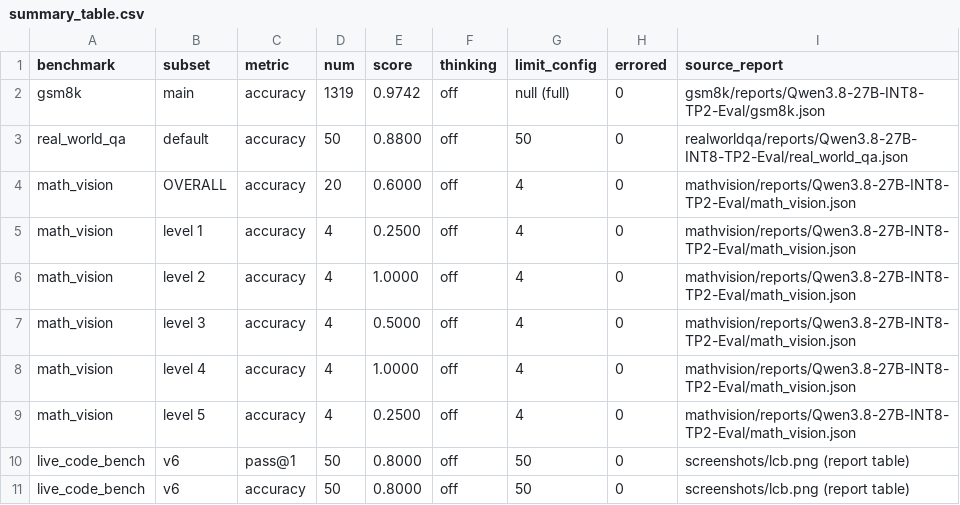
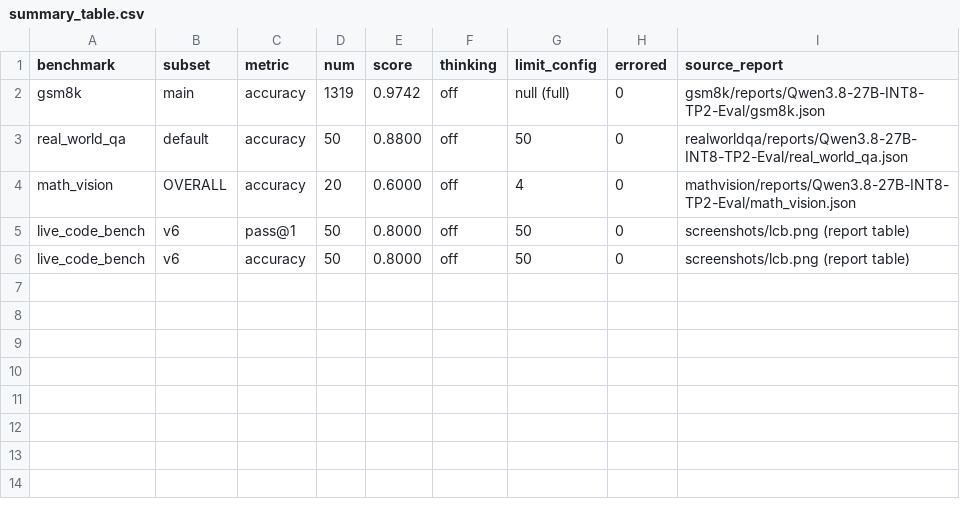
Before and after one commit to BGODYU/qwen38, a CSV file: result/accuracy/summary_table.csv, drawn as a sheet.

Commit message:
Collapse MathVision per-level rows into a single OVERALL row
The five level rows each carried num=4 and duplicated the OVERALL score.
Keep one row with num=20 and score 0.6000, and drop the level breakdown
from the README item list so the two stay consistent.

```diff
--- a/result/accuracy/summary_table.csv
+++ b/result/accuracy/summary_table.csv
@@ -4,7 +4,2 @@ real_world_qa,default,accuracy,50,0.8800,off,50,0,realworldqa/reports/Qwen3.8-27
 math_vision,OVERALL,accuracy,20,0.6000,off,4,0,mathvision/reports/Qwen3.8-27B-INT8-TP2-Eval/math_vision.json
-math_vision,level 1,accuracy,4,0.2500,off,4,0,mathvision/reports/Qwen3.8-27B-INT8-TP2-Eval/math_vision.json
-math_vision,level 2,accuracy,4,1.0000,off,4,0,mathvision/reports/Qwen3.8-27B-INT8-TP2-Eval/math_vision.json
-math_vision,level 3,accuracy,4,0.5000,off,4,0,mathvision/reports/Qwen3.8-27B-INT8-TP2-Eval/math_vision.json
-math_vision,level 4,accuracy,4,1.0000,off,4,0,mathvision/reports/Qwen3.8-27B-INT8-TP2-Eval/math_vision.json
-math_vision,level 5,accuracy,4,0.2500,off,4,0,mathvision/reports/Qwen3.8-27B-INT8-TP2-Eval/math_vision.json
 live_code_bench,v6,pass@1,50,0.8000,off,50,0,screenshots/lcb.png (report table)
```
Also changed, not shown: 1 other file.
